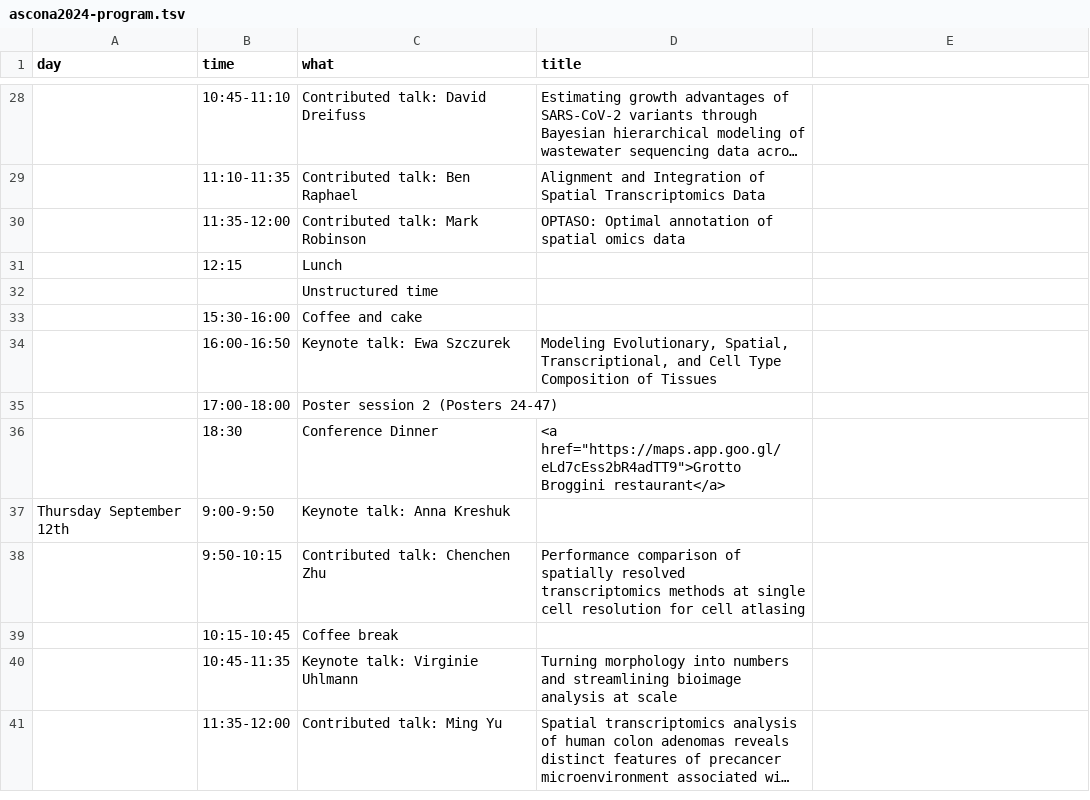
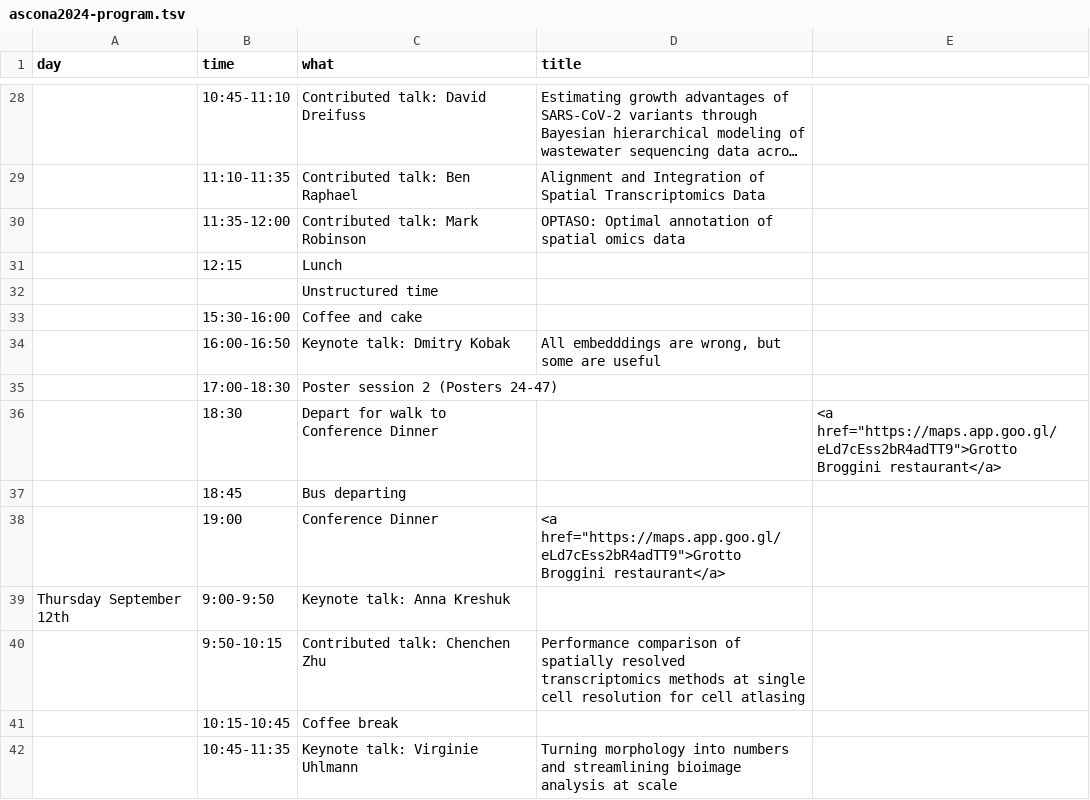
Before and after one commit to Huber-group-EMBL/Huber-group-EMBL.github.io, a TSV file: events/ascona2024-program.tsv, drawn as a sheet; only a part is shown, gaps mark what is left out; the shorter side is filled out with more unchanged rows; long unchanged cells end in …; addresses are those after the commit; the diff names each change by its address in the sheet, - before the commit and + after, or states it on an @@ line.

```diff
--- a/events/ascona2024-program.tsv
+++ b/events/ascona2024-program.tsv
-C34 (what): Keynote talk: Ewa Szczurek
+C34 (what): Keynote talk: Dmitry Kobak
-D34 (title): Modeling Evolutionary, Spatial, Transcriptional, and Cell Type Composition of Tissues
+D34 (title): All embedddings are wrong, but some are useful
-B35 (time): 17:00-18:00
+B35 (time): 17:00-18:30
+row 36:  | 18:30 | Depart for walk to Conference Dinner |  | <a href="https://maps.app.goo.gl/eLd7cEss2bR4adTT9">Grotto Broggini restaurant</a>
+row 37:  | 18:45 | Bus departing
-B38 (time): 18:30
+B38 (time): 19:00
```
Also changed, not shown: 1 other file.
